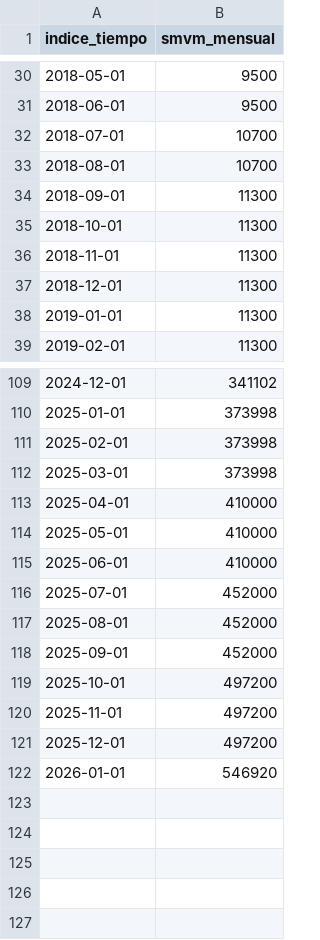
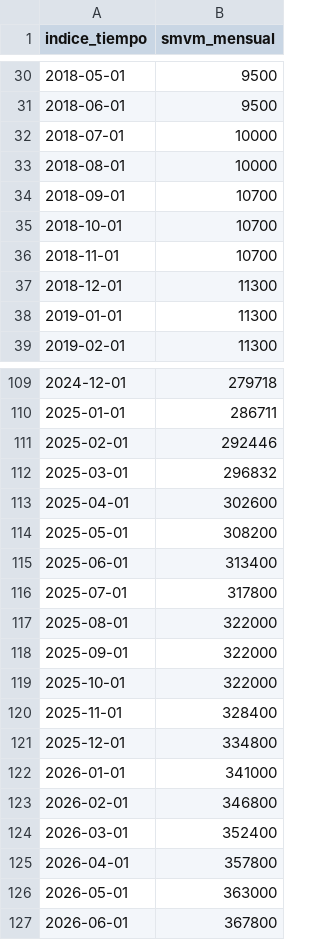
Before and after one commit to MartinCarossino/indice-tanque-lleno, a CSV file: data/smvm_historico.csv, drawn as a sheet; only a part is shown, gaps mark what is left out; the diff covers the shown part only.

Commit message:
SMVM verificado contra resoluciones oficiales, análisis extendido a jun 2026

```diff
--- a/data/smvm_historico.csv
+++ b/data/smvm_historico.csv
@@ -31,7 +31,7 @@ indice_tiempo,smvm_mensual
 2018-06-01,9500
-2018-07-01,10700
-2018-08-01,10700
-2018-09-01,11300
-2018-10-01,11300
-2018-11-01,11300
+2018-07-01,10000
+2018-08-01,10000
+2018-09-01,10700
+2018-10-01,10700
+2018-11-01,10700
 2018-12-01,11300
@@ -109,14 +109,19 @@ indice_tiempo,smvm_mensual
-2024-12-01,341102
-2025-01-01,373998
-2025-02-01,373998
-2025-03-01,373998
-2025-04-01,410000
-2025-05-01,410000
-2025-06-01,410000
-2025-07-01,452000
-2025-08-01,452000
-2025-09-01,452000
-2025-10-01,497200
-2025-11-01,497200
-2025-12-01,497200
-2026-01-01,546920
+2024-12-01,279718
+2025-01-01,286711
+2025-02-01,292446
+2025-03-01,296832
+2025-04-01,302600
+2025-05-01,308200
+2025-06-01,313400
+2025-07-01,317800
+2025-08-01,322000
+2025-09-01,322000
+2025-10-01,322000
+2025-11-01,328400
+2025-12-01,334800
+2026-01-01,341000
+2026-02-01,346800
+2026-03-01,352400
+2026-04-01,357800
+2026-05-01,363000
+2026-06-01,367800
```
Also changed, not shown: 53 edited cells elsewhere in this file, 1 other file.
